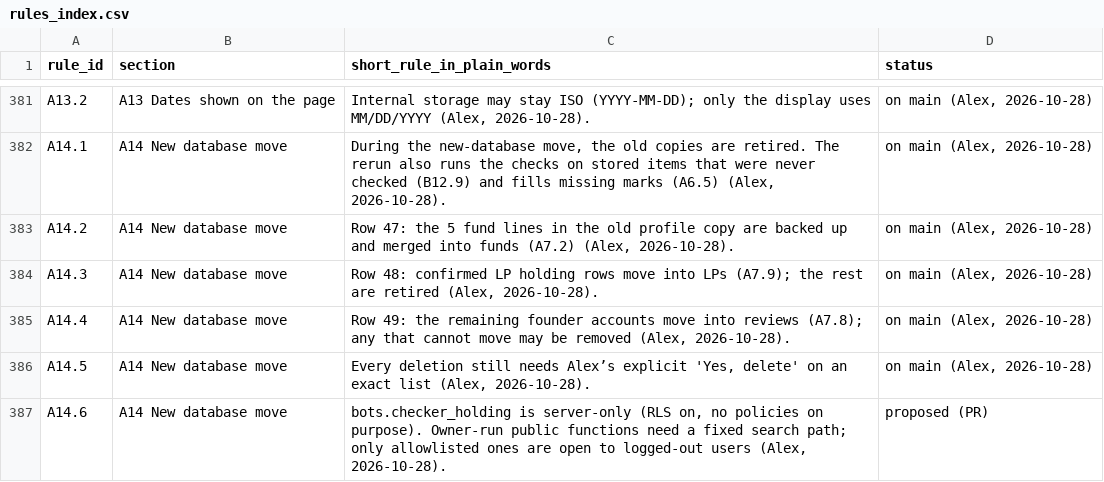
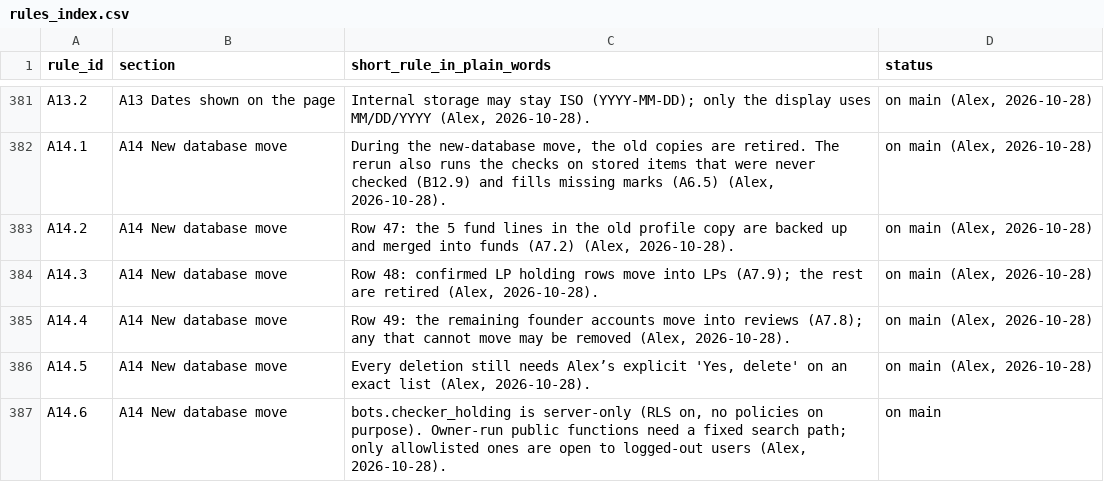
Before and after one commit to mindgame77/regrettamine, a CSV file: docs/rules_index.csv, drawn as a sheet; only a part is shown, gaps mark what is left out.

Commit message:
rules_index: mark A14.6 on main (PR #237 merged and applied)

```diff
--- a/docs/rules_index.csv
+++ b/docs/rules_index.csv
@@ -386,2 +386,2 @@ A14.4,A14 New database move,"Row 49: the remaining founder accounts move into re
 A14.5,A14 New database move,"Every deletion still needs Alex’s explicit 'Yes, delete' on an exact list (Alex, 2026-10-28).","on main (Alex, 2026-10-28)"
-A14.6,A14 New database move,"bots.checker_holding is server-only (RLS on, no policies on purpose). Owner-run public functions need a fixed search path; only allowlisted ones are open to logged-out users (Alex, 2026-10-28).",proposed (PR)
+A14.6,A14 New database move,"bots.checker_holding is server-only (RLS on, no policies on purpose). Owner-run public functions need a fixed search path; only allowlisted ones are open to logged-out users (Alex, 2026-10-28).",on main
```
